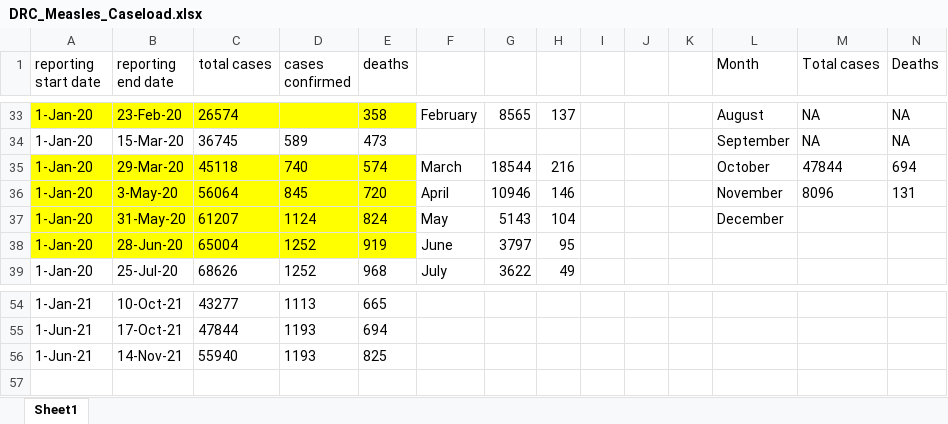
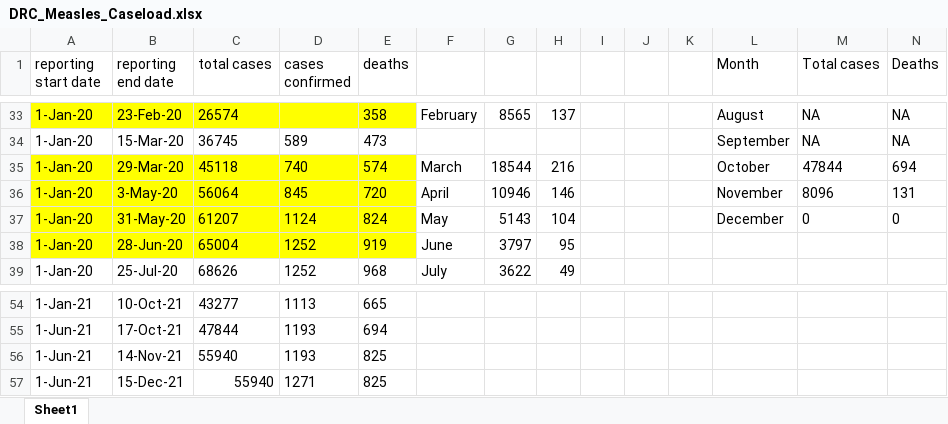
Before and after one commit to talus-analytics-bus/measles, an Excel workbook: data-ingest/DRC/DRC_Measles_Caseload.xlsx, sheet Sheet1, drawn as a sheet; only a part is shown, gaps mark what is left out; values as stored, in another font and other column widths than the file's, no borders; the diff names each change by its address in the sheet, - before the commit and + after, or states it on an @@ line.

```diff
--- a/data-ingest/DRC/DRC_Measles_Caseload.xlsx (sheet Sheet1)
+++ b/data-ingest/DRC/DRC_Measles_Caseload.xlsx (sheet Sheet1)
-M37 (Total cases): (empty)
+M37 (Total cases): 0
-N37 (Deaths): (empty)
+N37 (Deaths): 0
+row 57: 1-Jun-21 | 15-Dec-21 | 55940 | 1271 | 825
```
Also changed, not shown: 4 other files.
